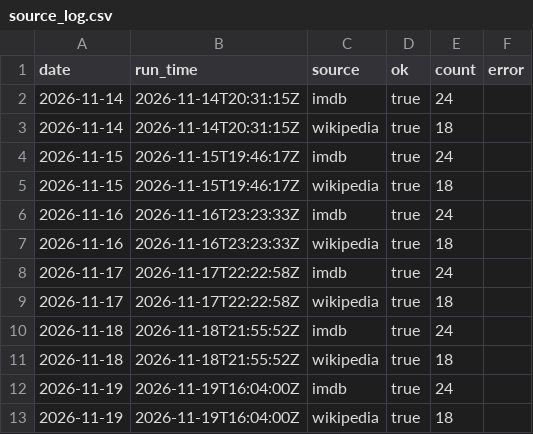
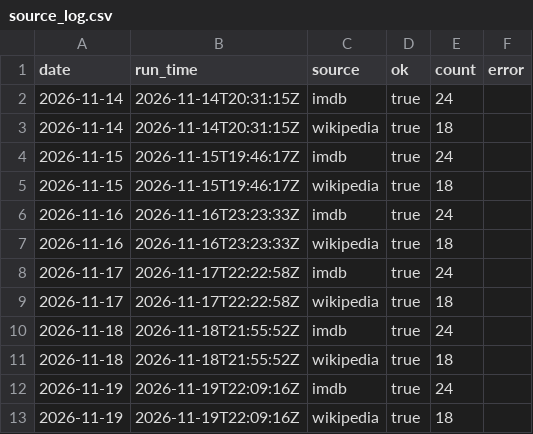
Before and after one commit to Jactyle/data-tracker, a CSV file: data/source_log.csv, drawn as a sheet.

```diff
--- a/data/source_log.csv
+++ b/data/source_log.csv
@@ -11,3 +11,3 @@ date,run_time,source,ok,count,error
 2026-11-18,2026-11-18T21:55:52Z,wikipedia,true,18,
-2026-11-19,2026-11-19T16:04:00Z,imdb,true,24,
-2026-11-19,2026-11-19T16:04:00Z,wikipedia,true,18,
+2026-11-19,2026-11-19T22:09:16Z,imdb,true,24,
+2026-11-19,2026-11-19T22:09:16Z,wikipedia,true,18,
```
Also changed, not shown: 1 other file.
